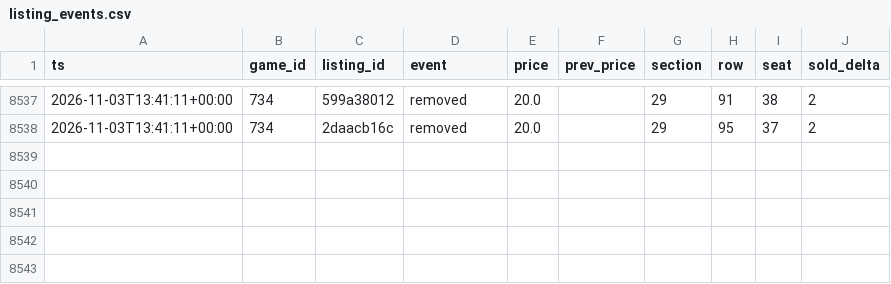
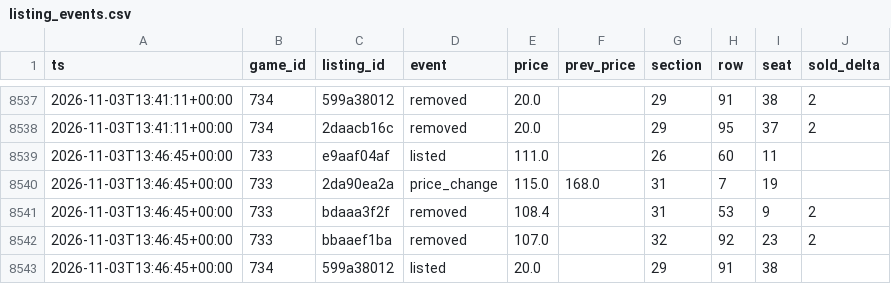
Before and after one commit to Sail-Nautica/Tester, a CSV file: data/listing_events.csv, drawn as a sheet; only a part is shown, gaps mark what is left out; the diff names each change by its address in the sheet, - before the commit and + after, or states it on an @@ line.

```diff
--- a/data/listing_events.csv
+++ b/data/listing_events.csv
+row 8539: 2026-11-03T13:46:45+00:00 | 733 | e9aaf04af | listed | 111.0 |  | 26 | 60 | 11
+row 8540: 2026-11-03T13:46:45+00:00 | 733 | 2da90ea2a | price_change | 115.0 | 168.0 | 31 | 7 | 19
+row 8541: 2026-11-03T13:46:45+00:00 | 733 | bdaaa3f2f | removed | 108.4 |  | 31 | 53 | 9 | 2
+row 8542: 2026-11-03T13:46:45+00:00 | 733 | bbaaef1ba | removed | 107.0 |  | 32 | 92 | 23 | 2
+row 8543: 2026-11-03T13:46:45+00:00 | 734 | 599a38012 | listed | 20.0 |  | 29 | 91 | 38
```
Also changed, not shown: 1 other file.
